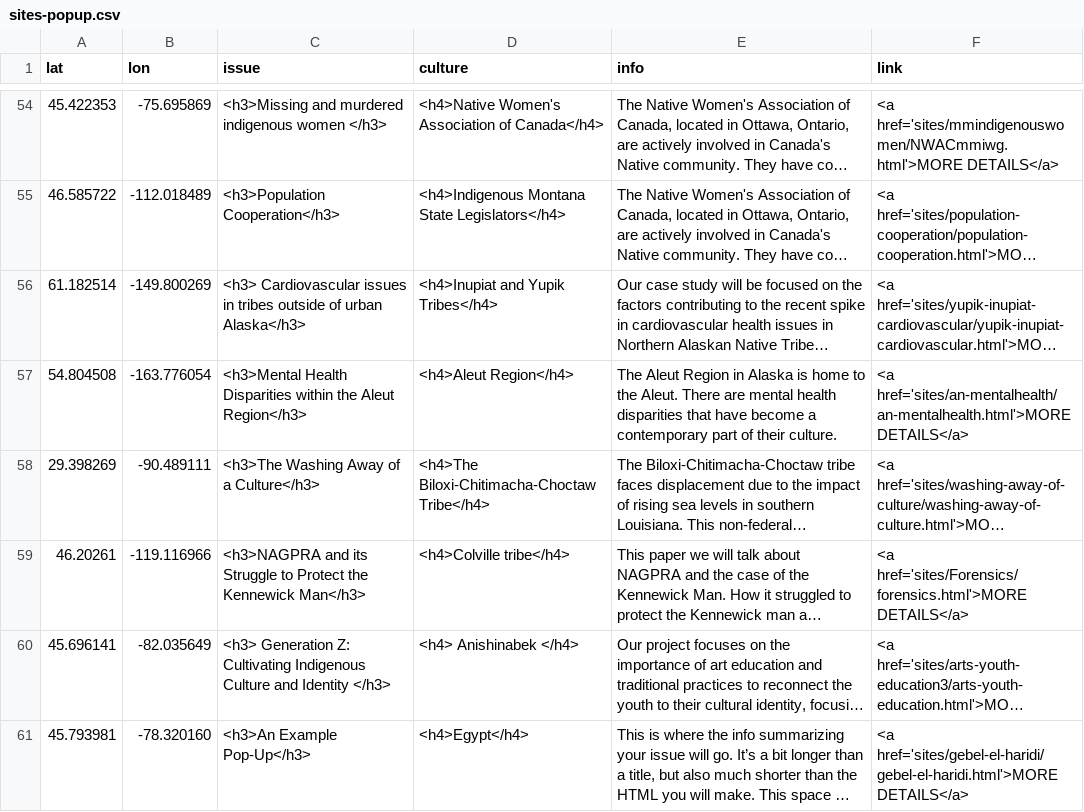
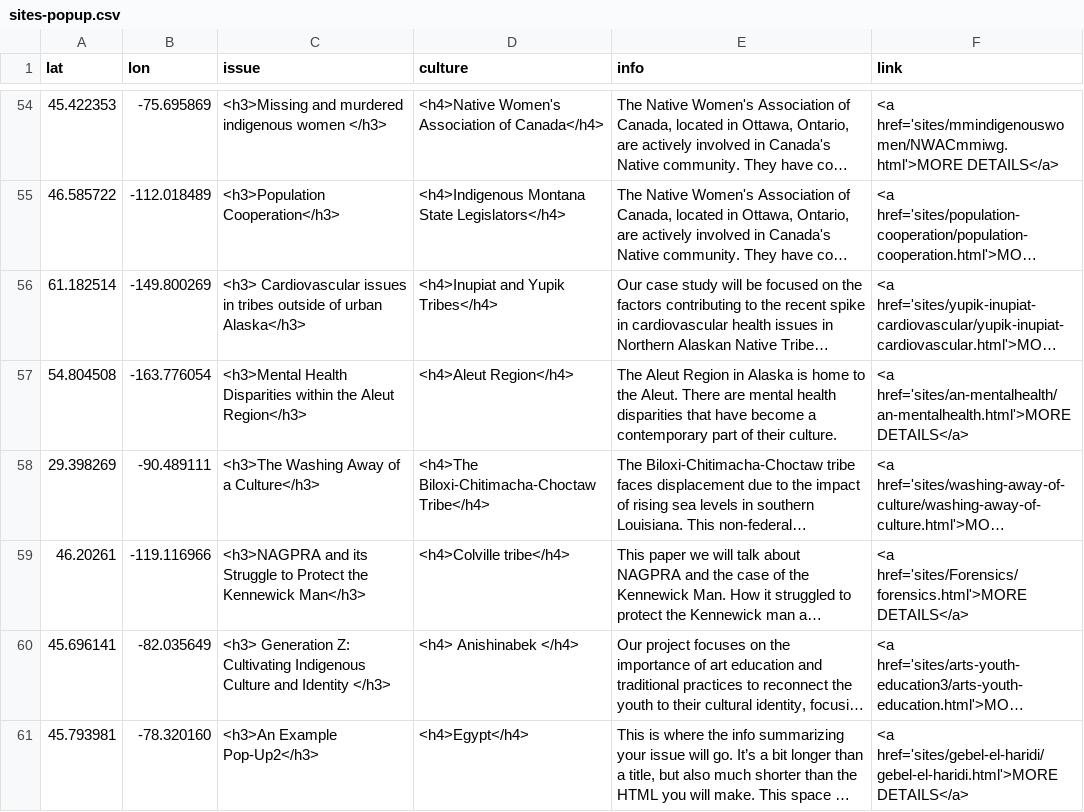
Before and after one commit to msu-anthropology/indian-country, a CSV file: sites-popup.csv, drawn as a sheet; only a part is shown, gaps mark what is left out; long unchanged cells end in …; the diff names each change by its address in the sheet, - before the commit and + after, or states it on an @@ line.

Commit message:
Update sites-popup.csv
Marker

```diff
--- a/sites-popup.csv
+++ b/sites-popup.csv
-C61 (issue): <h3>An Example Pop-Up</h3>
+C61 (issue): <h3>An Example Pop-Up2</h3>
```
